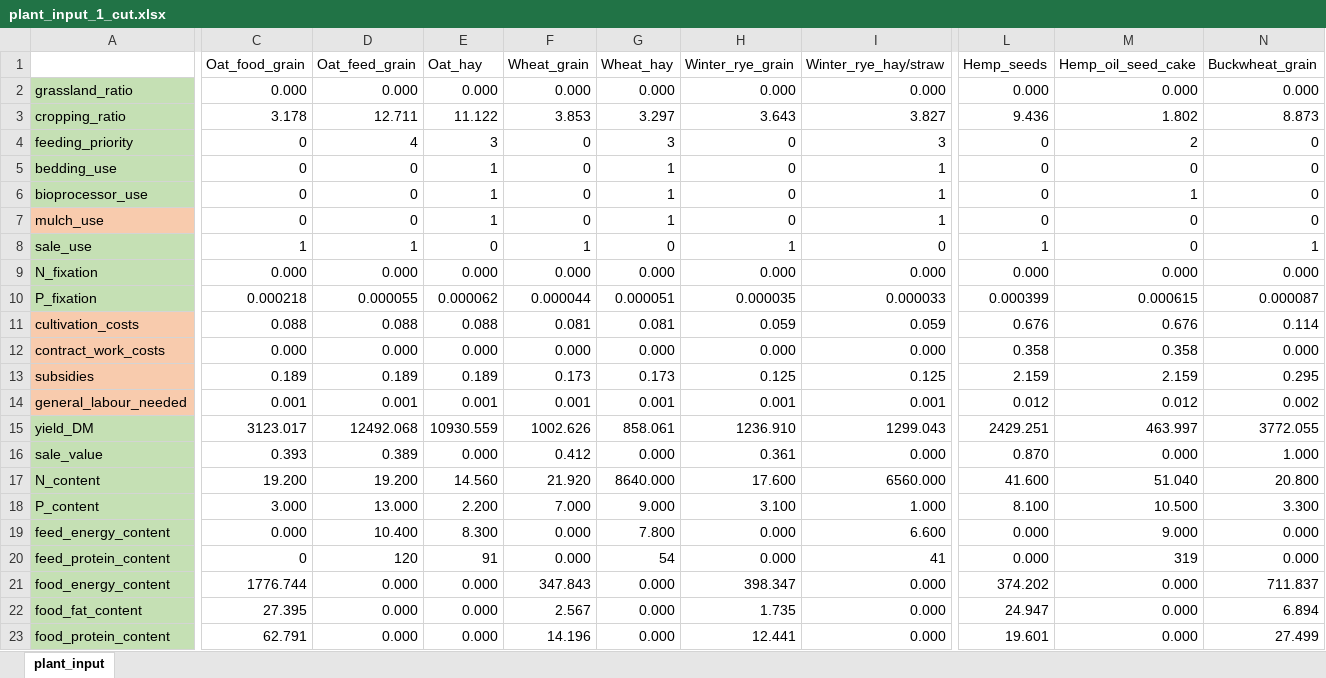
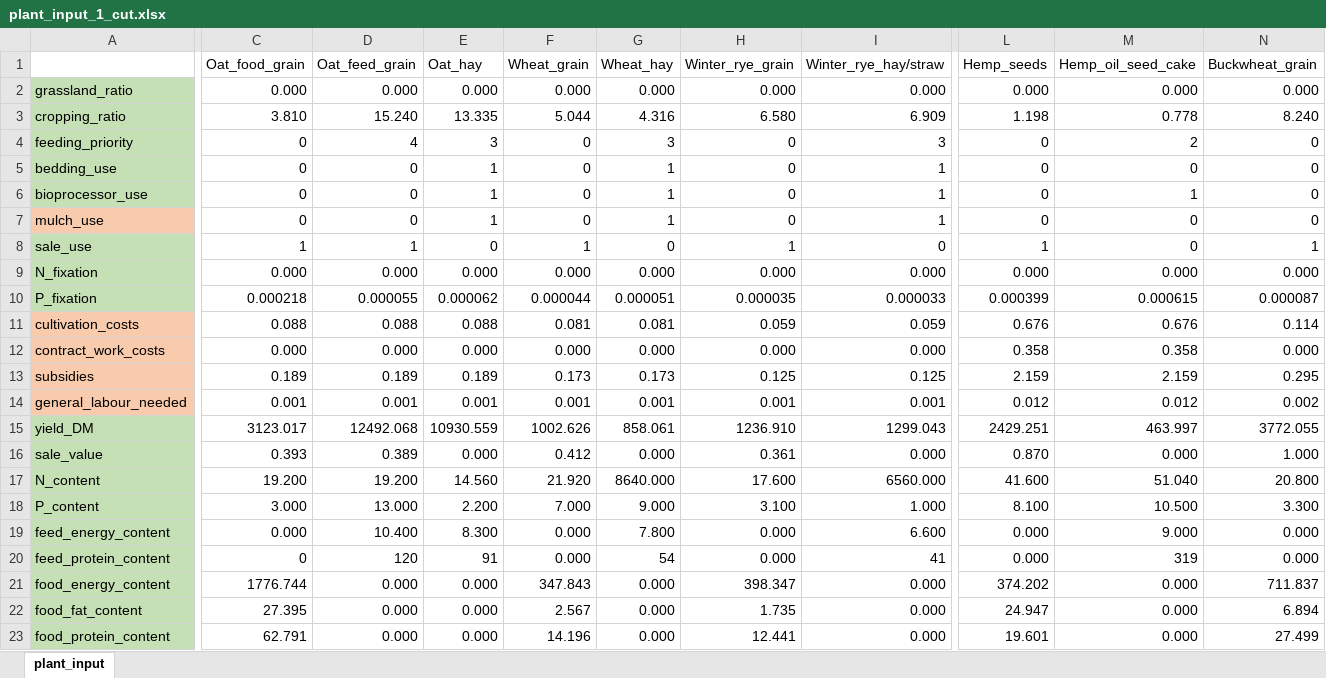
Before and after one commit to Siebr/Farm-Squire, an Excel workbook: plant_input_1_cut.xlsx, sheet plant_input, drawn as a sheet; only a part is shown, gaps mark what is left out; values as stored, in another font and other column widths than the file's, no borders; the diff covers the shown part only; the diff names each change by its address in the sheet, - before the commit and + after, or states it on an @@ line.

Commit message:
Tried something don't think it worked

```diff
--- a/plant_input_1_cut.xlsx (sheet plant_input)
+++ b/plant_input_1_cut.xlsx (sheet plant_input)
-C3 (Oat_food_grain): 3.178
+C3 (Oat_food_grain): 3.810
-D3 (Oat_feed_grain): 12.711
+D3 (Oat_feed_grain): 15.240
-E3 (Oat_hay): 11.122
+E3 (Oat_hay): 13.335
-F3 (Wheat_grain): 3.853
+F3 (Wheat_grain): 5.044
-G3 (Wheat_hay): 3.297
+G3 (Wheat_hay): 4.316
-H3 (Winter_rye_grain): 3.643
+H3 (Winter_rye_grain): 6.580
-I3 (Winter_rye_hay/straw): 3.827
+I3 (Winter_rye_hay/straw): 6.909
-L3 (Hemp_seeds): 9.436
+L3 (Hemp_seeds): 1.198
-M3 (Hemp_oil_seed_cake): 1.802
+M3 (Hemp_oil_seed_cake): 0.778
-N3 (Buckwheat_grain): 8.873
+N3 (Buckwheat_grain): 8.240
```
Also changed, not shown: 3 edited cells elsewhere in this sheet.
